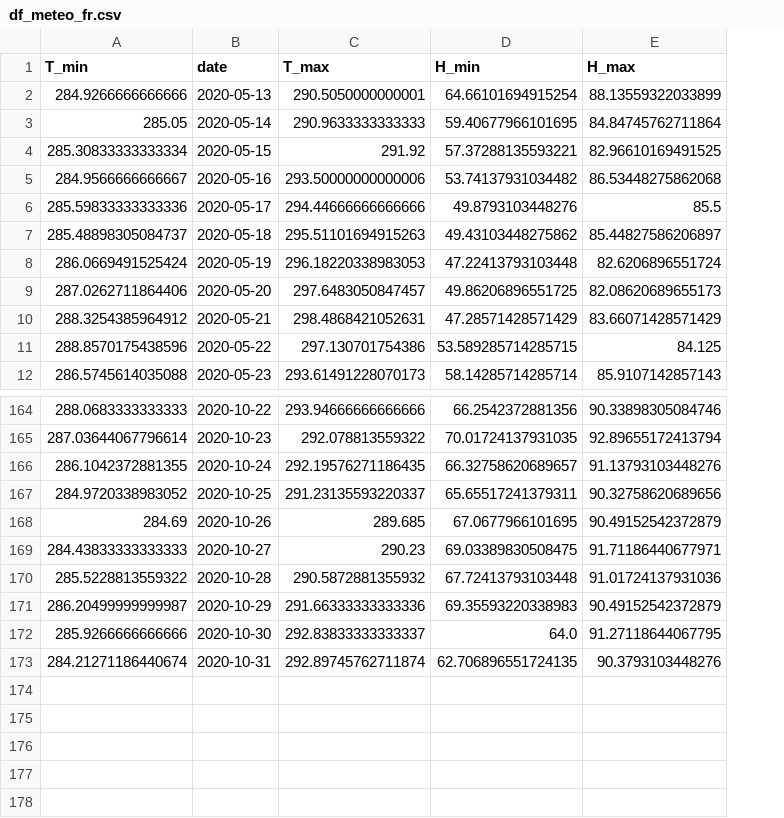
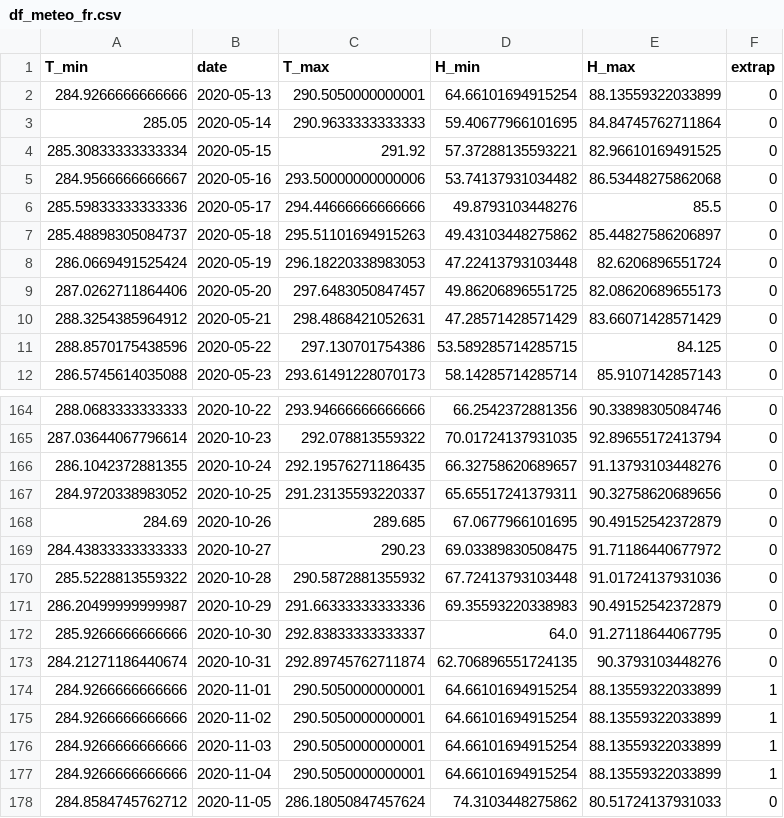
Before and after one commit to jeugregg/coronavirusModel, a CSV file: df_meteo_fr.csv, drawn as a sheet; only a part is shown, gaps mark what is left out; the diff names each change by its address in the sheet, - before the commit and + after, or states it on an @@ line.

```diff
--- a/df_meteo_fr.csv
+++ b/df_meteo_fr.csv
+column F (extrap), rows 2-12: all 0; rows 164-173: all 0
-E169 (H_max): 91.71186440677971
+E169 (H_max): 91.71186440677972
+row 174: 284.9266666666666 | 2020-11-01 | 290.5050000000001 | 64.66101694915254 | 88.13559322033899 | 1
+row 175: 284.9266666666666 | 2020-11-02 | 290.5050000000001 | 64.66101694915254 | 88.13559322033899 | 1
+row 176: 284.9266666666666 | 2020-11-03 | 290.5050000000001 | 64.66101694915254 | 88.13559322033899 | 1
+row 177: 284.9266666666666 | 2020-11-04 | 290.5050000000001 | 64.66101694915254 | 88.13559322033899 | 1
+row 178: 284.8584745762712 | 2020-11-05 | 286.18050847457624 | 74.3103448275862 | 80.51724137931033 | 0
```
Also changed, not shown: df_dep_r0.csv, df_feat_fr.csv, 7 other files.
